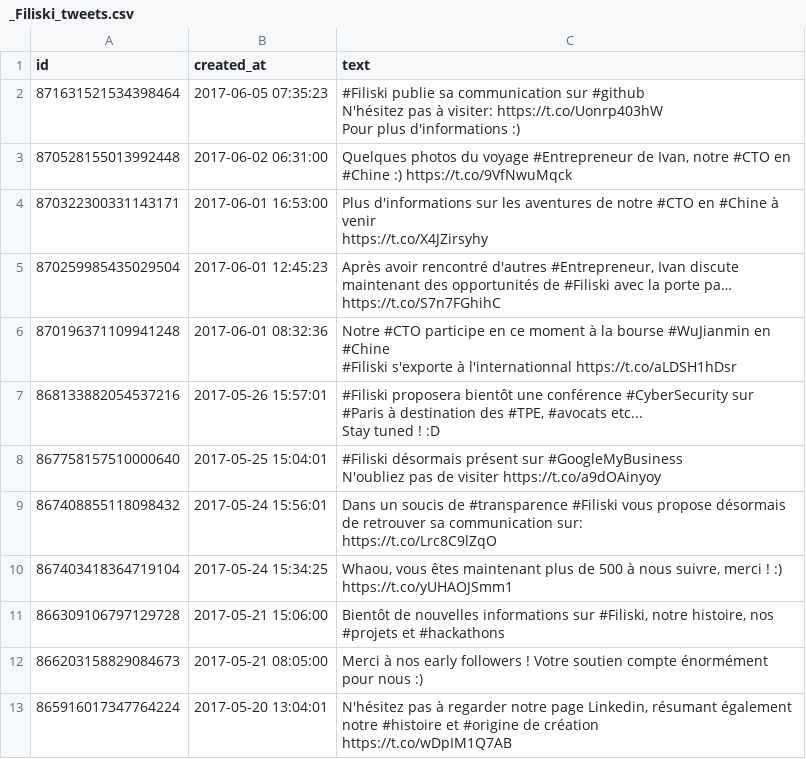
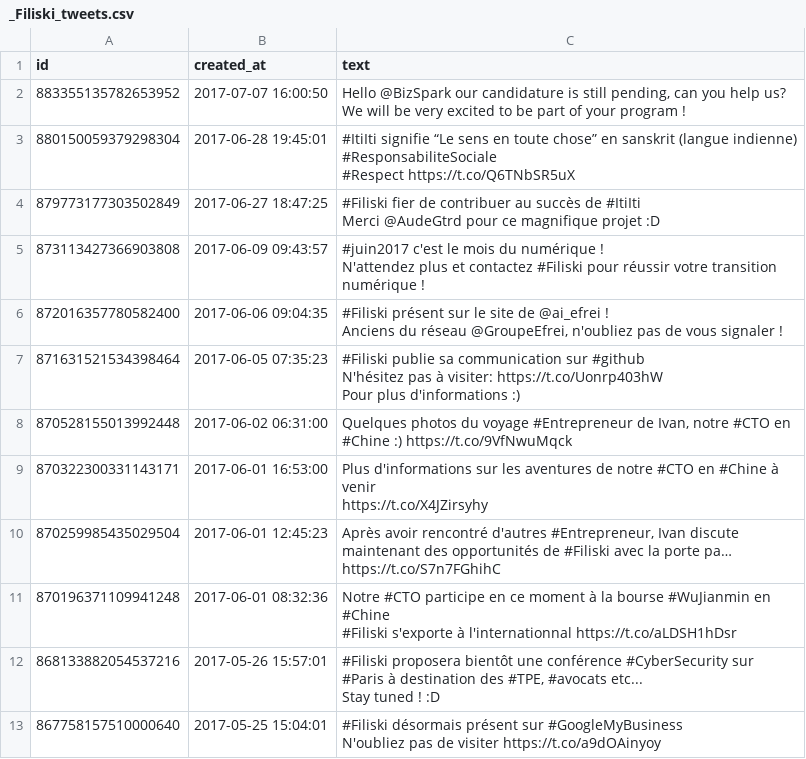
Before and after one commit to Filiski/filiskicom, a CSV file: tweets/_Filiski_tweets.csv, drawn as a sheet; only a part is shown; the shorter side is filled out with more unchanged rows; ↵ is a line break in a cell; the diff names each change by its address in the sheet, - before the commit and + after, or states it on an @@ line.

Commit message:
new tweets

```diff
--- a/tweets/_Filiski_tweets.csv
+++ b/tweets/_Filiski_tweets.csv
+row 2: 883355135782653952 | 2017-07-07 16:00:50 | Hello @BizSpark our candidature is still pending, can you help us? ↵ We will be very excited to be part of your program !
+row 3: 880150059379298304 | 2017-06-28 19:45:01 | #ItiIti signifie “Le sens en toute chose” en sanskrit (langue indienne) ↵ #ResponsabiliteSociale ↵ #Respect https://t.co/Q6TNbSR5uX
+row 4: 879773177303502849 | 2017-06-27 18:47:25 | #Filiski fier de contribuer au succès de #ItiIti ↵ Merci @AudeGtrd pour ce magnifique projet :D
+row 5: 873113427366903808 | 2017-06-09 09:43:57 | #juin2017 c'est le mois du numérique ! ↵ N'attendez plus et contactez #Filiski pour réussir votre transition numérique !
+row 6: 872016357780582400 | 2017-06-06 09:04:35 | #Filiski présent sur le site de @ai_efrei ! ↵ Anciens du réseau @GroupeEfrei, n'oubliez pas de vous signaler !
```
